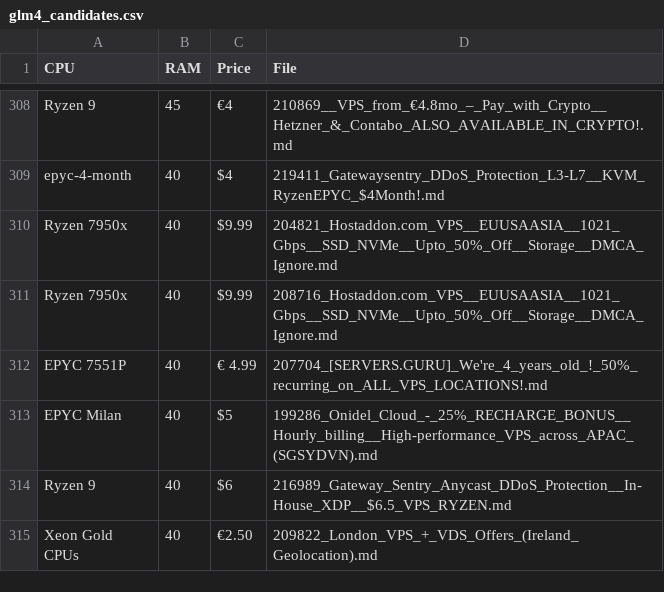
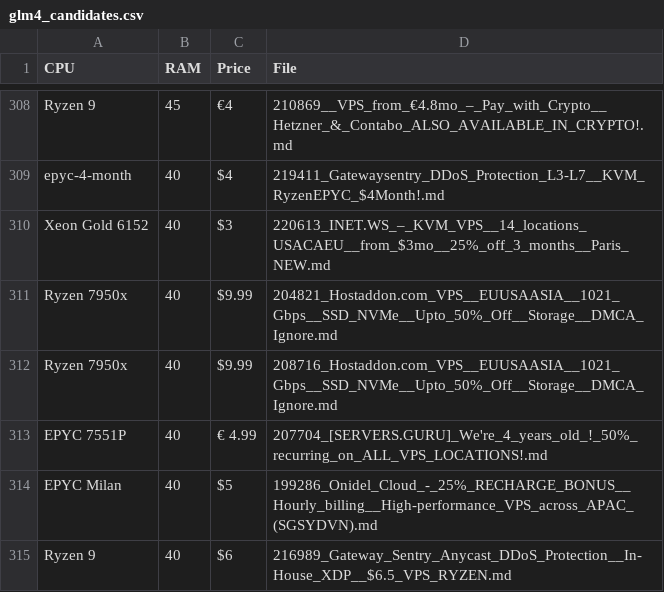
Before and after one commit to senpai-dei/server-signal-archive, a CSV file: glm4_candidates.csv, drawn as a sheet; only a part is shown, gaps mark what is left out; the shorter side is filled out with more unchanged rows; the diff names each change by its address in the sheet, - before the commit and + after, or states it on an @@ line.

```diff
--- a/glm4_candidates.csv
+++ b/glm4_candidates.csv
+row 310: Xeon Gold 6152 | 40 | $3 | 220613_INET.WS_–_KVM_VPS__14_locations_USACAEU__from_$3mo__25%_off_3_months__Paris_NEW.md
```
Also changed, not shown: 2 other files.
